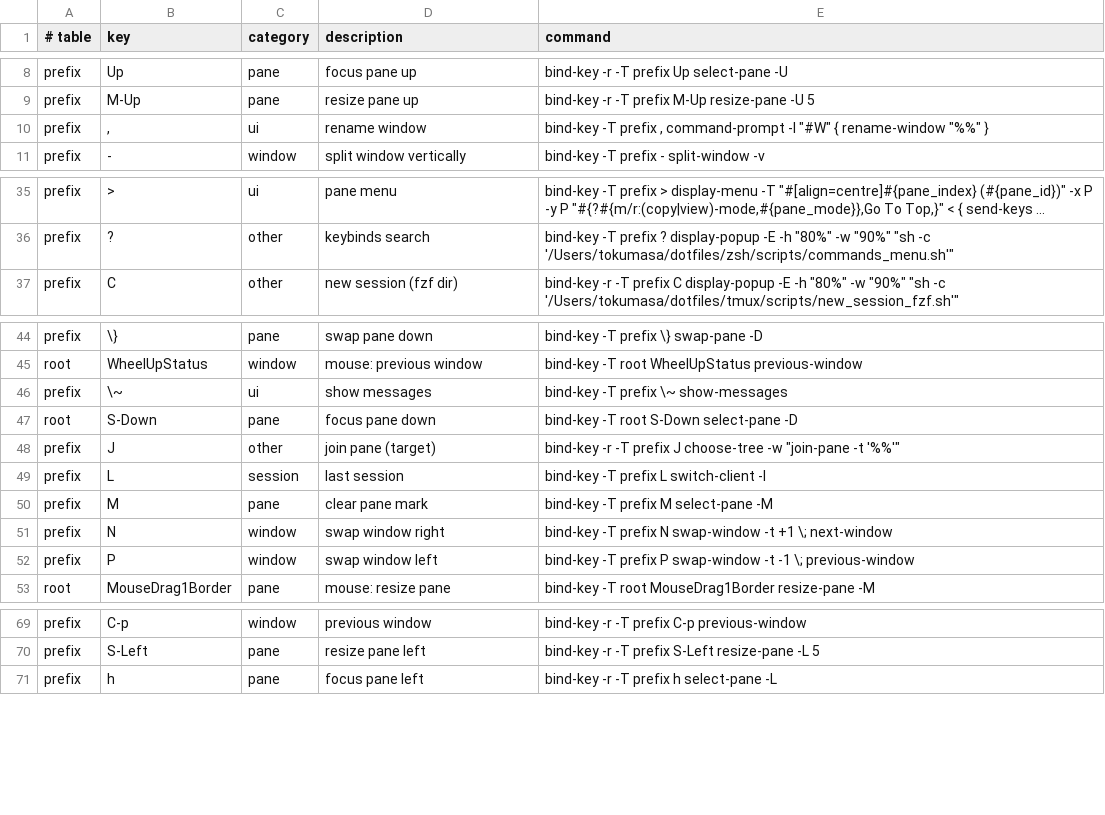
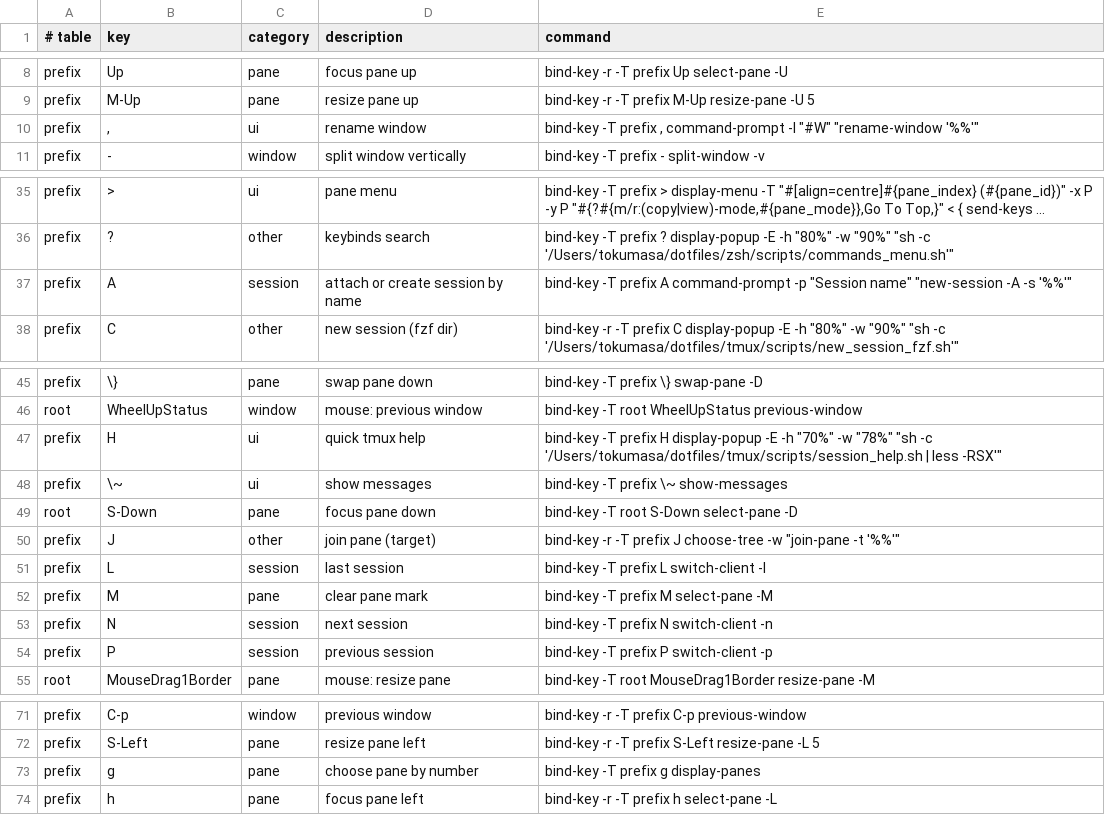
Before and after one commit to toxaO/dotfiles, a TSV file: tmux/keybinds_notes.tsv, drawn as a sheet; only a part is shown, gaps mark what is left out; long unchanged cells end in …; addresses are those after the commit; the diff covers the shown part only; the diff names each change by its address in the sheet, - before the commit and + after, or states it on an @@ line.

```diff
--- a/tmux/keybinds_notes.tsv
+++ b/tmux/keybinds_notes.tsv
-E10 (command): …-I "#W" { rename-window "%%" }
+E10 (command): …-I "#W" "rename-window '%%'"
+row 37: prefix | A | session | attach or create session by name | bind-key -T prefix A command-prompt -p "Session name" "new-session -A -s '%%'"
+row 47: prefix | H | ui | quick tmux help | bind-key -T prefix H display-popup -E -h "70%" -w "78%" "sh -c '/Users/tokumasa/dotfiles/tmux/scripts/session_help.sh | less -RSX'"
-C53:C54 (category): window
+C53:C54 (category): session
-D53 (description): swap window right
+D53 (description): next session
-E53 (command): bind-key -T prefix N swap-window -t +1 \; next-window
+E53 (command): bind-key -T prefix N switch-client -n
-D54 (description): swap window left
+D54 (description): previous session
-E54 (command): …prefix P swap-window -t -1 \; previous-window
+E54 (command): …prefix P switch-client -p
+row 73: prefix | g | pane | choose pane by number | bind-key -T prefix g display-panes
```
Also changed, not shown: 1 edited cell elsewhere in this file, 8 other files.
